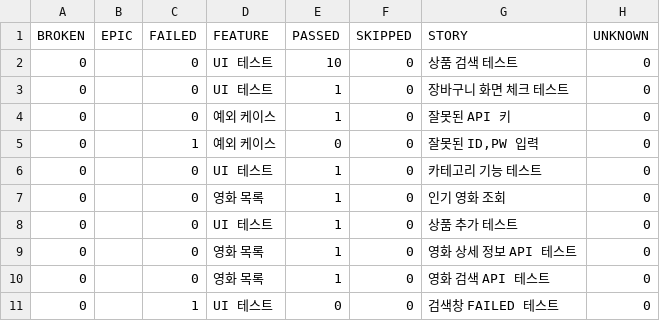
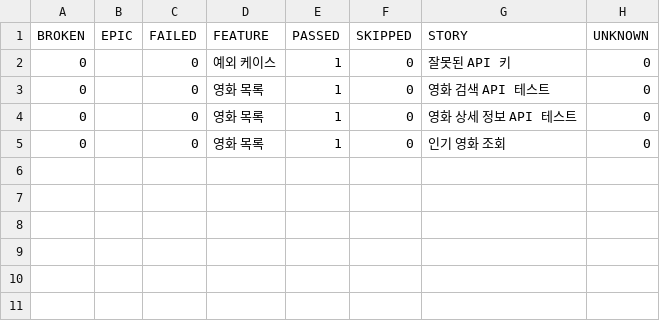
Before and after one commit to yoplekiller/QATEST, a CSV file: allure-report/data/behaviors.csv, drawn as a sheet.

```diff
--- a/allure-report/data/behaviors.csv
+++ b/allure-report/data/behaviors.csv
@@ -1,11 +1,5 @@
 "BROKEN","EPIC","FAILED","FEATURE","PASSED","SKIPPED","STORY","UNKNOWN"
-"0","","0","UI 테스트","10","0","상품 검색 테스트","0"
-"0","","0","UI 테스트","1","0","장바구니 화면 체크 테스트","0"
 "0","","0","예외 케이스","1","0","잘못된 API 키","0"
-"0","","1","예외 케이스","0","0","잘못된 ID,PW 입력","0"
-"0","","0","UI 테스트","1","0","카테고리 기능 테스트","0"
+"0","","0","영화 목록","1","0","영화 검색 API 테스트","0"
+"0","","0","영화 목록","1","0","영화 상세 정보 API 테스트","0"
 "0","","0","영화 목록","1","0","인기 영화 조회","0"
-"0","","0","UI 테스트","1","0","상품 추가 테스트","0"
-"0","","0","영화 목록","1","0","영화 상세 정보 API 테스트","0"
-"0","","0","영화 목록","1","0","영화 검색 API 테스트","0"
-"0","","1","UI 테스트","0","0","검색창 FAILED 테스트","0"
```
Also changed, not shown: allure-report/data/suites.csv, 47 other files.
